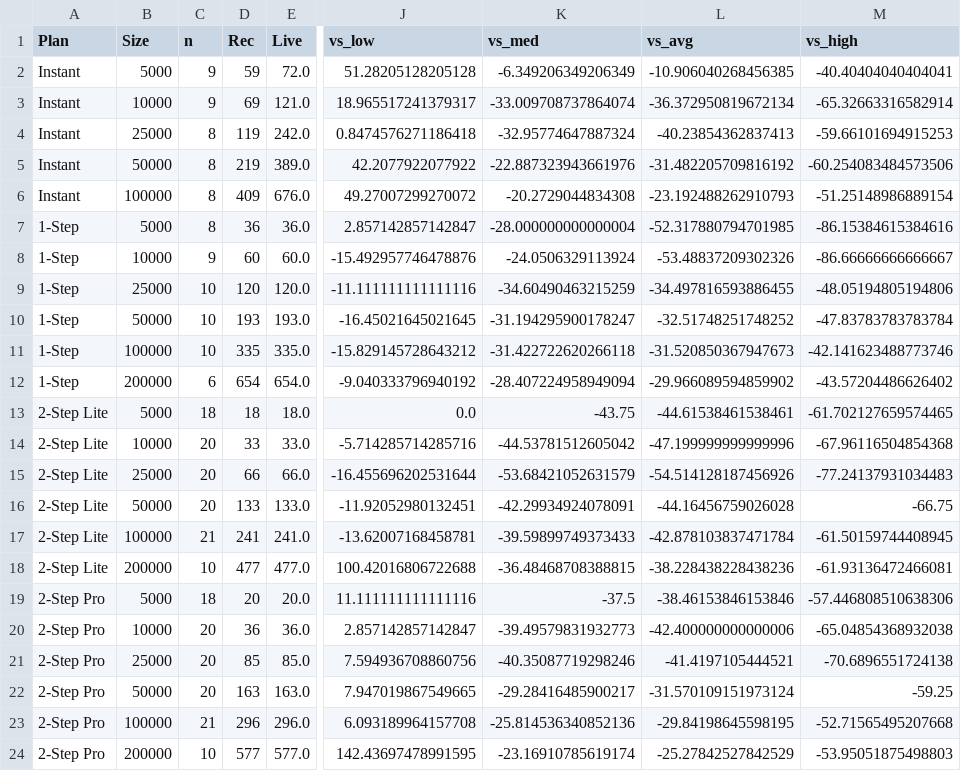
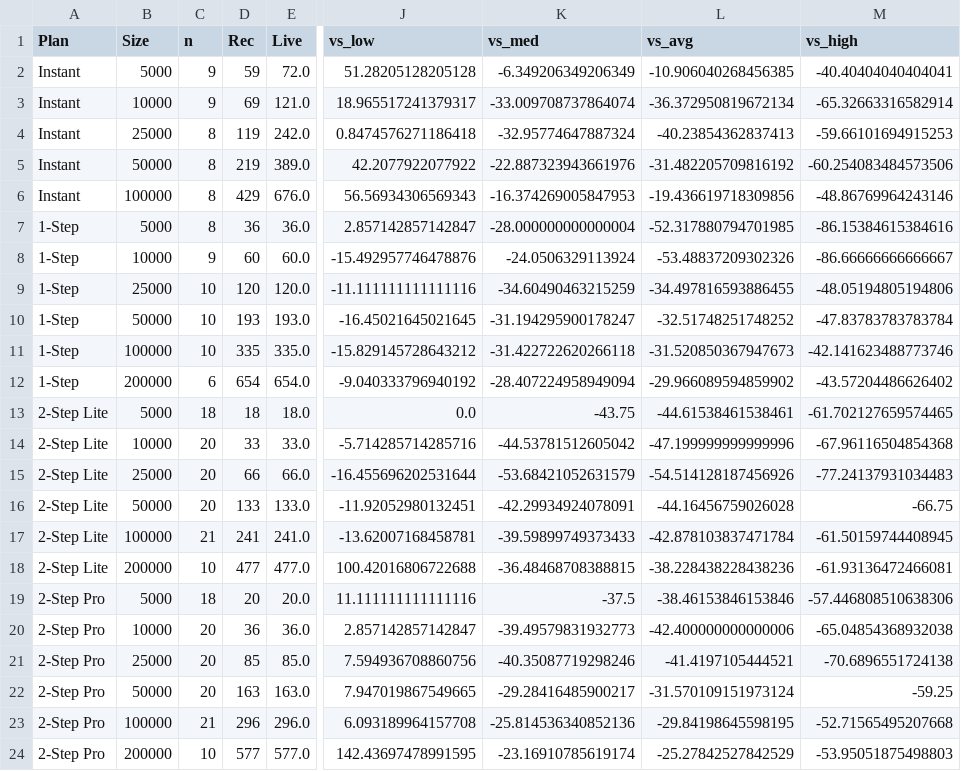
Before and after one commit to AShevalev/AShevalev.github.io, a CSV file: results/verodus_rec_vs_band.csv, drawn as a sheet; only a part is shown, gaps mark what is left out; the diff names each change by its address in the sheet, - before the commit and + after, or states it on an @@ line.

```diff
--- a/results/verodus_rec_vs_band.csv
+++ b/results/verodus_rec_vs_band.csv
-D6 (Rec): 409
+D6 (Rec): 429
-J6 (vs_low): 49.27007299270072
+J6 (vs_low): 56.56934306569343
-K6 (vs_med): -20.2729044834308
+K6 (vs_med): -16.374269005847953
-L6 (vs_avg): -23.192488262910793
+L6 (vs_avg): -19.436619718309856
-M6 (vs_high): -51.25148986889154
+M6 (vs_high): -48.86769964243146
```
Also changed, not shown: results/verodus_be_by_account.csv, results/verodus_classic_sku_table.csv, 7 other files.
